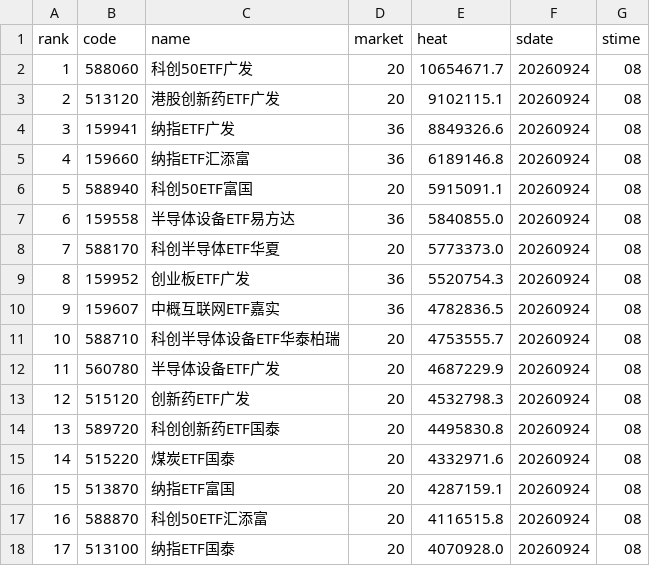
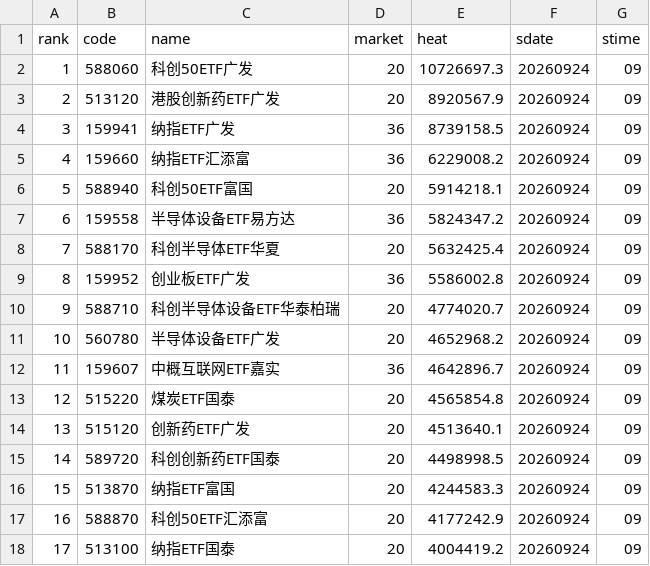
Before and after one commit to zihengniu9/etf-rotation-desk, a CSV file: outputs/etf_hot_rank.csv, drawn as a sheet; only a part is shown; the diff covers the shown part only.

```diff
--- a/outputs/etf_hot_rank.csv
+++ b/outputs/etf_hot_rank.csv
@@ -1,18 +1,18 @@
 rank,code,name,market,heat,sdate,stime
-1,588060,科创50ETF广发,20,10654671.7,20260924,08
-2,513120,港股创新药ETF广发,20,9102115.1,20260924,08
-3,159941,纳指ETF广发,36,8849326.6,20260924,08
-4,159660,纳指ETF汇添富,36,6189146.8,20260924,08
-5,588940,科创50ETF富国,20,5915091.1,20260924,08
-6,159558,半导体设备ETF易方达,36,5840855.0,20260924,08
-7,588170,科创半导体ETF华夏,20,5773373.0,20260924,08
-8,159952,创业板ETF广发,36,5520754.3,20260924,08
-9,159607,中概互联网ETF嘉实,36,4782836.5,20260924,08
-10,588710,科创半导体设备ETF华泰柏瑞,20,4753555.7,20260924,08
-11,560780,半导体设备ETF广发,20,4687229.9,20260924,08
-12,515120,创新药ETF广发,20,4532798.3,20260924,08
-13,589720,科创创新药ETF国泰,20,4495830.8,20260924,08
-14,515220,煤炭ETF国泰,20,4332971.6,20260924,08
-15,513870,纳指ETF富国,20,4287159.1,20260924,08
-16,588870,科创50ETF汇添富,20,4116515.8,20260924,08
-17,513100,纳指ETF国泰,20,4070928.0,20260924,08
+1,588060,科创50ETF广发,20,10726697.3,20260924,09
+2,513120,港股创新药ETF广发,20,8920567.9,20260924,09
+3,159941,纳指ETF广发,36,8739158.5,20260924,09
+4,159660,纳指ETF汇添富,36,6229008.2,20260924,09
+5,588940,科创50ETF富国,20,5914218.1,20260924,09
+6,159558,半导体设备ETF易方达,36,5824347.2,20260924,09
+7,588170,科创半导体ETF华夏,20,5632425.4,20260924,09
+8,159952,创业板ETF广发,36,5586002.8,20260924,09
+9,588710,科创半导体设备ETF华泰柏瑞,20,4774020.7,20260924,09
+10,560780,半导体设备ETF广发,20,4652968.2,20260924,09
+11,159607,中概互联网ETF嘉实,36,4642896.7,20260924,09
+12,515220,煤炭ETF国泰,20,4565854.8,20260924,09
+13,515120,创新药ETF广发,20,4513640.1,20260924,09
+14,589720,科创创新药ETF国泰,20,4498998.5,20260924,09
+15,513870,纳指ETF富国,20,4244583.3,20260924,09
+16,588870,科创50ETF汇添富,20,4177242.9,20260924,09
+17,513100,纳指ETF国泰,20,4004419.2,20260924,09
```
Also changed, not shown: 39 edited cells elsewhere in this file, outputs/etf_backtest_curve.csv, outputs/etf_backtest_positions.csv, 13 other files.
